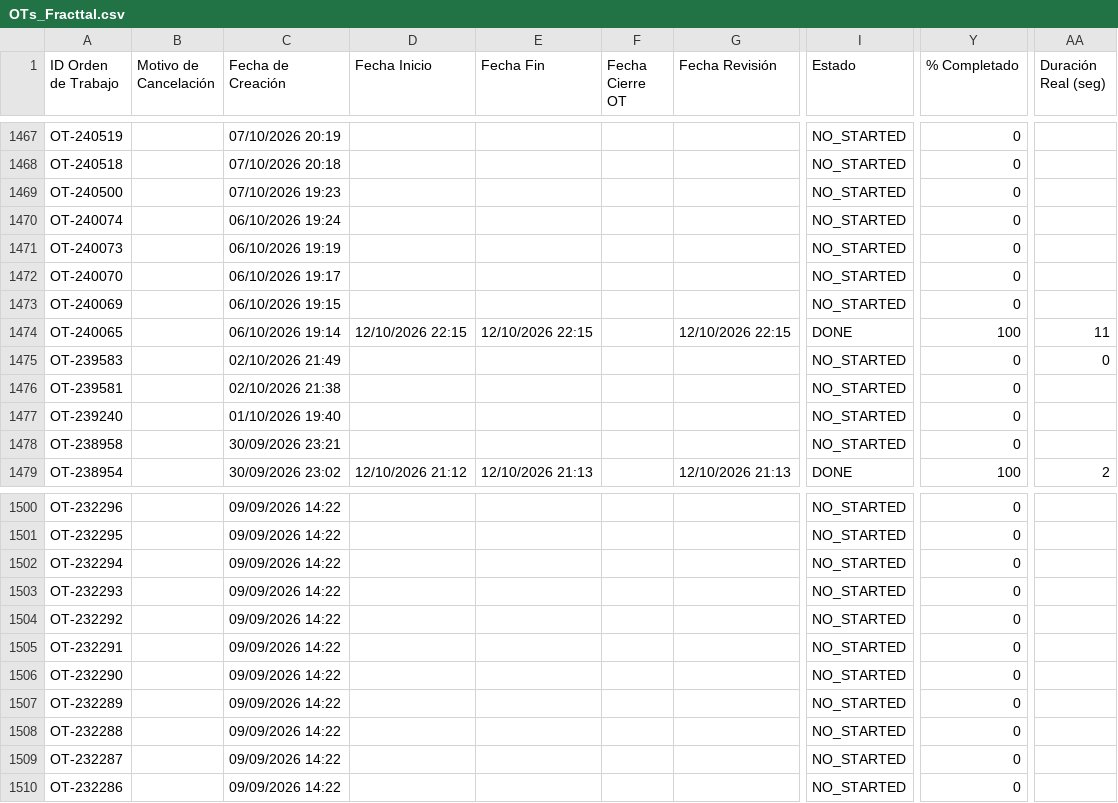
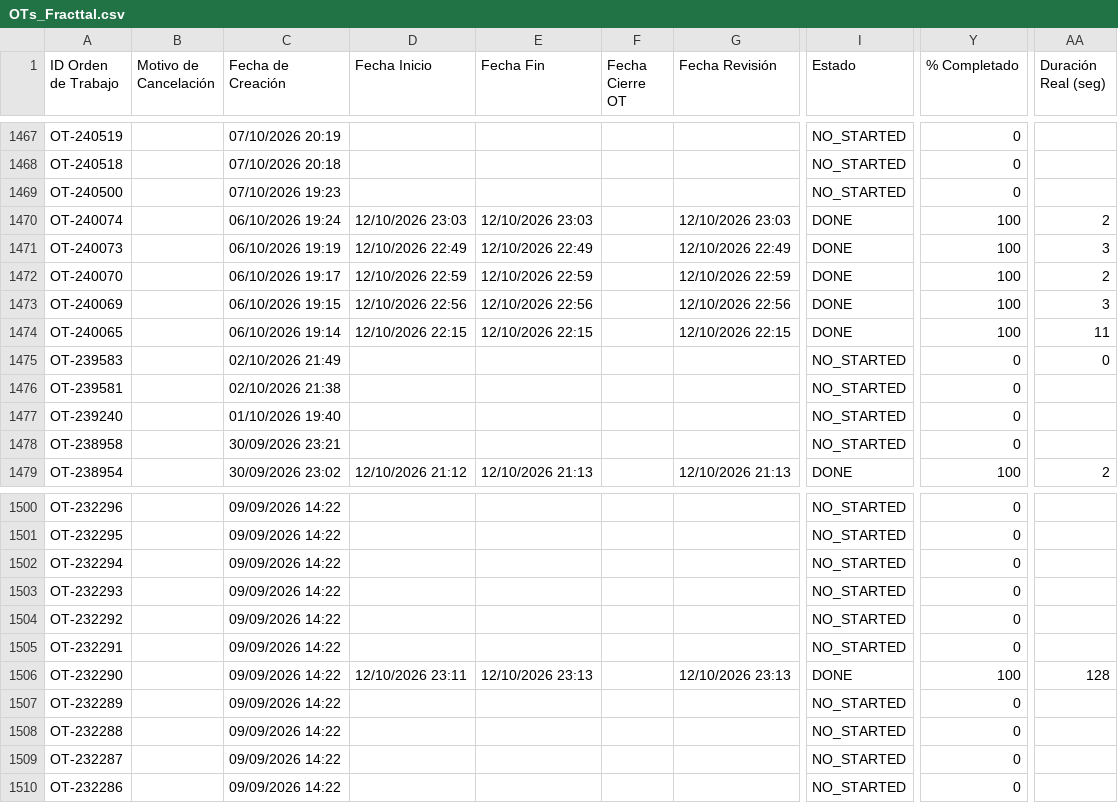
Before and after one commit to Andres-St1/fracttal-ots, a CSV file: OTs_Fracttal.csv, drawn as a sheet; only a part is shown, gaps mark what is left out; the diff names each change by its address in the sheet, - before the commit and + after, or states it on an @@ line.

```diff
--- a/OTs_Fracttal.csv
+++ b/OTs_Fracttal.csv
-D1470 (Fecha Inicio): (empty)
+D1470 (Fecha Inicio): 12/10/2026 23:03
-E1470 (Fecha Fin): (empty)
+E1470 (Fecha Fin): 12/10/2026 23:03
-G1470 (Fecha Revisión): (empty)
+G1470 (Fecha Revisión): 12/10/2026 23:03
-I1470:I1473 (Estado): NO_STARTED
+I1470:I1473 (Estado): DONE
-Y1470:Y1473 (% Completado): 0
+Y1470:Y1473 (% Completado): 100
-AA1470 (Duración Real (seg)): (empty)
+AA1470 (Duración Real (seg)): 2
-D1471 (Fecha Inicio): (empty)
+D1471 (Fecha Inicio): 12/10/2026 22:49
-E1471 (Fecha Fin): (empty)
+E1471 (Fecha Fin): 12/10/2026 22:49
-G1471 (Fecha Revisión): (empty)
+G1471 (Fecha Revisión): 12/10/2026 22:49
-AA1471 (Duración Real (seg)): (empty)
+AA1471 (Duración Real (seg)): 3
-D1472 (Fecha Inicio): (empty)
+D1472 (Fecha Inicio): 12/10/2026 22:59
-E1472 (Fecha Fin): (empty)
+E1472 (Fecha Fin): 12/10/2026 22:59
-G1472 (Fecha Revisión): (empty)
+G1472 (Fecha Revisión): 12/10/2026 22:59
-AA1472 (Duración Real (seg)): (empty)
+AA1472 (Duración Real (seg)): 2
-D1473 (Fecha Inicio): (empty)
+D1473 (Fecha Inicio): 12/10/2026 22:56
-E1473 (Fecha Fin): (empty)
+E1473 (Fecha Fin): 12/10/2026 22:56
-G1473 (Fecha Revisión): (empty)
+G1473 (Fecha Revisión): 12/10/2026 22:56
-AA1473 (Duración Real (seg)): (empty)
+AA1473 (Duración Real (seg)): 3
-D1506 (Fecha Inicio): (empty)
+D1506 (Fecha Inicio): 12/10/2026 23:11
-E1506 (Fecha Fin): (empty)
+E1506 (Fecha Fin): 12/10/2026 23:13
-G1506 (Fecha Revisión): (empty)
+G1506 (Fecha Revisión): 12/10/2026 23:13
-I1506 (Estado): NO_STARTED
+I1506 (Estado): DONE
-Y1506 (% Completado): 0
+Y1506 (% Completado): 100
-AA1506 (Duración Real (seg)): (empty)
+AA1506 (Duración Real (seg)): 128
```
